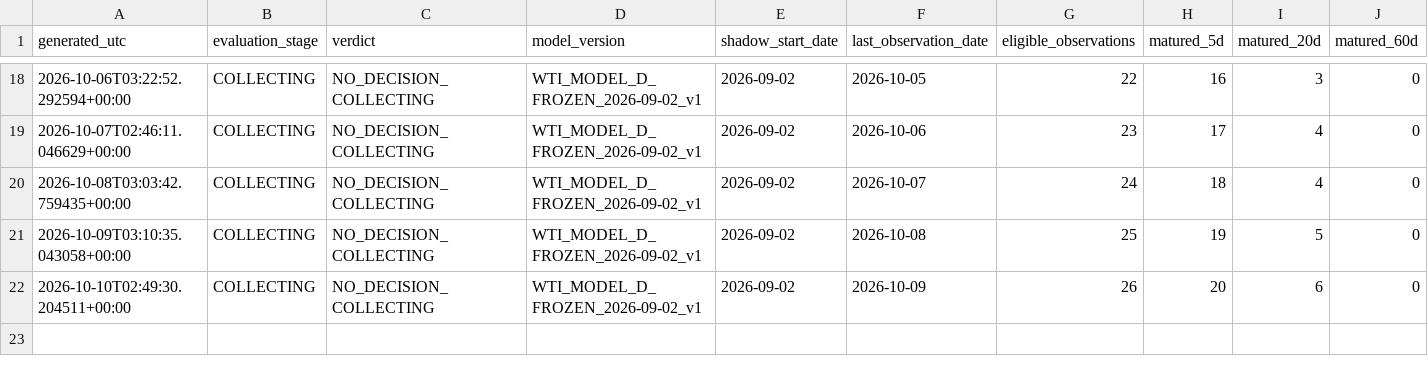
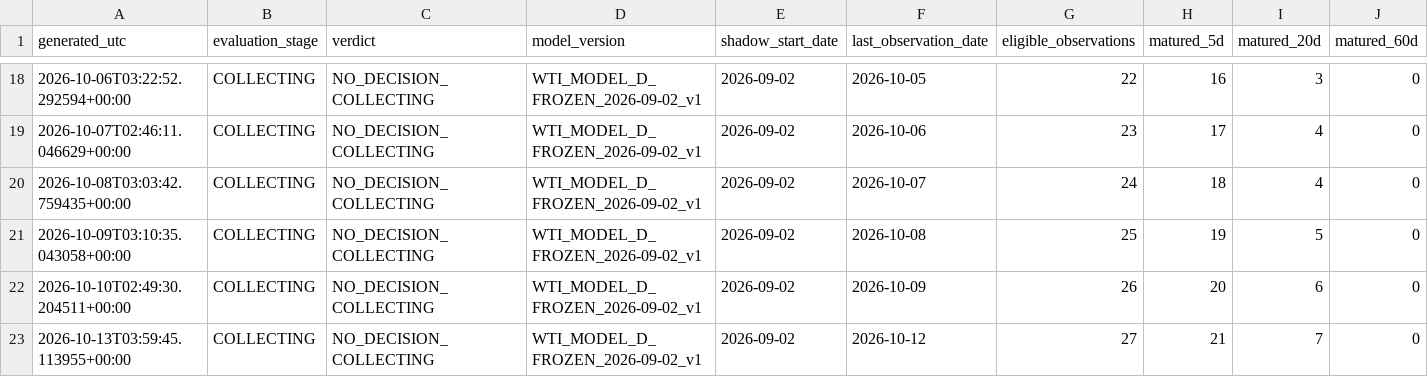
Before and after one commit to bolzp85-gif/regime_backtest, a CSV file: shadow_logs/wti_shadow_evaluation_history.csv, drawn as a sheet; only a part is shown, gaps mark what is left out; rows hold the shown columns only; the diff names each change by its address in the sheet, - before the commit and + after, or states it on an @@ line.

```diff
--- a/shadow_logs/wti_shadow_evaluation_history.csv
+++ b/shadow_logs/wti_shadow_evaluation_history.csv
+row 23: 2026-10-13T03:59:45.113955+00:00 | COLLECTING | NO_DECISION_COLLECTING | WTI_MODEL_D_FROZEN_2026-09-02_v1 | 2026-09-02 | 2026-10-12 | 27 | 21 | 7 | 0
```
Also changed, not shown: shadow_logs/wti_shadow_evaluation_summary.csv, shadow_logs/wti_shadow_gate.csv, 4 other files.
